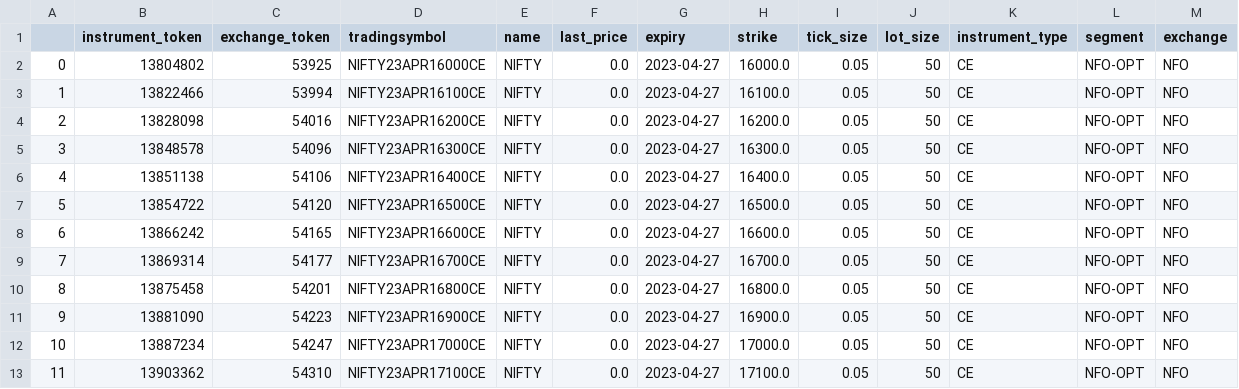
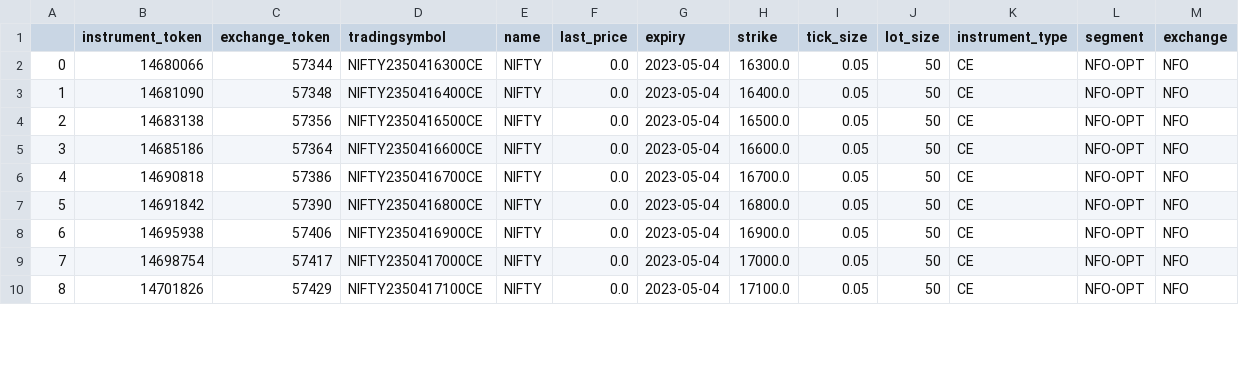
Before and after one commit to AdityaVKarve/Alcubierre_Mk1_OMS, a CSV file: NTDS/Data/NIFTY_WEEK_0_CE.csv, drawn as a sheet; only a part is shown; removed rows and columns are numbered as before the commit, all else as after; the diff covers the shown part only; the diff names each change by its address in the sheet, - before the commit and + after, or states it on an @@ line.

```diff
--- a/NTDS/Data/NIFTY_WEEK_0_CE.csv
+++ b/NTDS/Data/NIFTY_WEEK_0_CE.csv
-row 2: 0 | 13804802 | 53925 | NIFTY23APR16000CE | NIFTY | 0.0 | 2023-04-27 | 16000.0 | 0.05 | 50 | CE | NFO-OPT | NFO
-row 3: 1 | 13822466 | 53994 | NIFTY23APR16100CE | NIFTY | 0.0 | 2023-04-27 | 16100.0 | 0.05 | 50 | CE | NFO-OPT | NFO
-row 4: 2 | 13828098 | 54016 | NIFTY23APR16200CE | NIFTY | 0.0 | 2023-04-27 | 16200.0 | 0.05 | 50 | CE | NFO-OPT | NFO
@@ column A renumbered between rows 2 and 34 @@
-B2 (instrument_token): 13848578
+B2 (instrument_token): 14680066
-C2 (exchange_token): 54096
+C2 (exchange_token): 57344
-D2 (tradingsymbol): NIFTY23APR16300CE
+D2 (tradingsymbol): NIFTY2350416300CE
-G2:G10 (expiry): 2023-04-27
+G2:G10 (expiry): 2023-05-04
-B3 (instrument_token): 13851138
+B3 (instrument_token): 14681090
-C3 (exchange_token): 54106
+C3 (exchange_token): 57348
-D3 (tradingsymbol): NIFTY23APR16400CE
+D3 (tradingsymbol): NIFTY2350416400CE
-B4 (instrument_token): 13854722
+B4 (instrument_token): 14683138
-C4 (exchange_token): 54120
+C4 (exchange_token): 57356
-D4 (tradingsymbol): NIFTY23APR16500CE
+D4 (tradingsymbol): NIFTY2350416500CE
-B5 (instrument_token): 13866242
+B5 (instrument_token): 14685186
-C5 (exchange_token): 54165
+C5 (exchange_token): 57364
-D5 (tradingsymbol): NIFTY23APR16600CE
+D5 (tradingsymbol): NIFTY2350416600CE
-B6 (instrument_token): 13869314
+B6 (instrument_token): 14690818
-C6 (exchange_token): 54177
+C6 (exchange_token): 57386
-D6 (tradingsymbol): NIFTY23APR16700CE
+D6 (tradingsymbol): NIFTY2350416700CE
-B7 (instrument_token): 13875458
+B7 (instrument_token): 14691842
-C7 (exchange_token): 54201
+C7 (exchange_token): 57390
-D7 (tradingsymbol): NIFTY23APR16800CE
+D7 (tradingsymbol): NIFTY2350416800CE
-B8 (instrument_token): 13881090
+B8 (instrument_token): 14695938
-C8 (exchange_token): 54223
+C8 (exchange_token): 57406
-D8 (tradingsymbol): NIFTY23APR16900CE
+D8 (tradingsymbol): NIFTY2350416900CE
-B9 (instrument_token): 13887234
+B9 (instrument_token): 14698754
-C9 (exchange_token): 54247
+C9 (exchange_token): 57417
-D9 (tradingsymbol): NIFTY23APR17000CE
+D9 (tradingsymbol): NIFTY2350417000CE
-B10 (instrument_token): 13903362
+B10 (instrument_token): 14701826
-C10 (exchange_token): 54310
+C10 (exchange_token): 57429
-D10 (tradingsymbol): NIFTY23APR17100CE
+D10 (tradingsymbol): NIFTY2350417100CE
```
Also changed, not shown: 1 added row and 96 edited cells elsewhere in this file, NTDS/Data/NIFTY_WEEK_0_PE.csv, NTDS/Data/NIFTY_WEEK_2_CE.csv, 39 other files.
